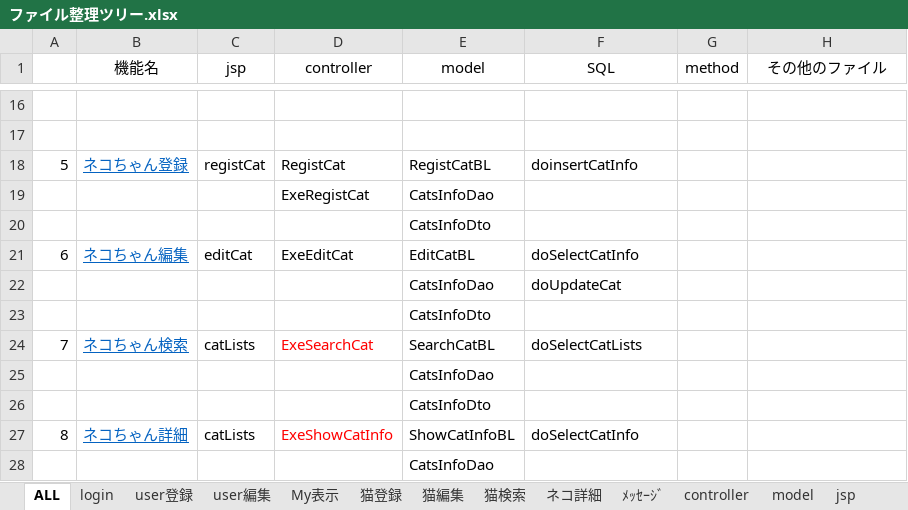
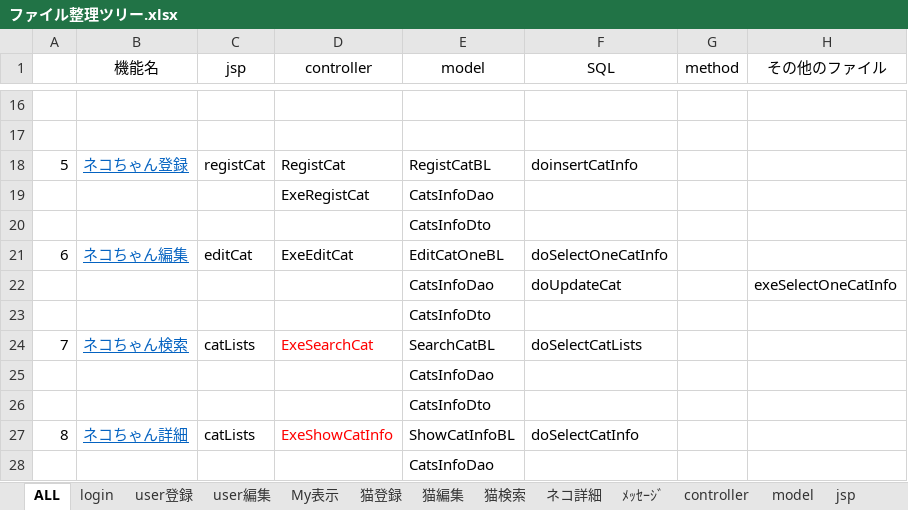
Before and after one commit to sakuwell/pepe, an Excel workbook: Work/ファイル整理ツリー.xlsx, sheet ALL, drawn as a sheet; only a part is shown, gaps mark what is left out; values as stored, in another font and other column widths than the file's, no borders; the diff names each change by its address in the sheet, - before the commit and + after, or states it on an @@ line.

Commit message:
EditCat変更

```diff
--- a/Work/ファイル整理ツリー.xlsx (sheet ALL)
+++ b/Work/ファイル整理ツリー.xlsx (sheet ALL)
-E21 (model): EditCatBL
+E21 (model): EditCatOneBL
-F21 (SQL): doSelectCatInfo
+F21 (SQL): doSelectOneCatInfo
-H22 (その他のファイル): (empty)
+H22 (その他のファイル): exeSelectOneCatInfo
```
Also changed, not shown: charts or pictures.
